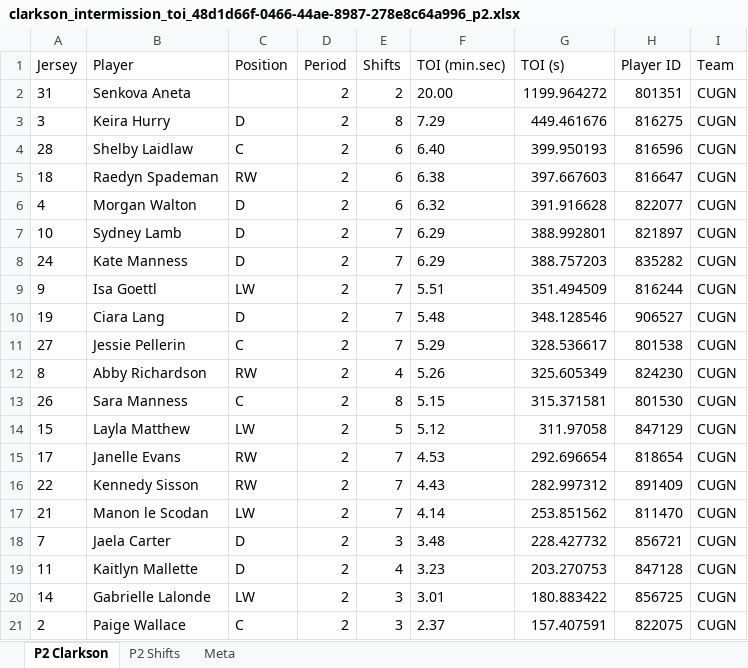
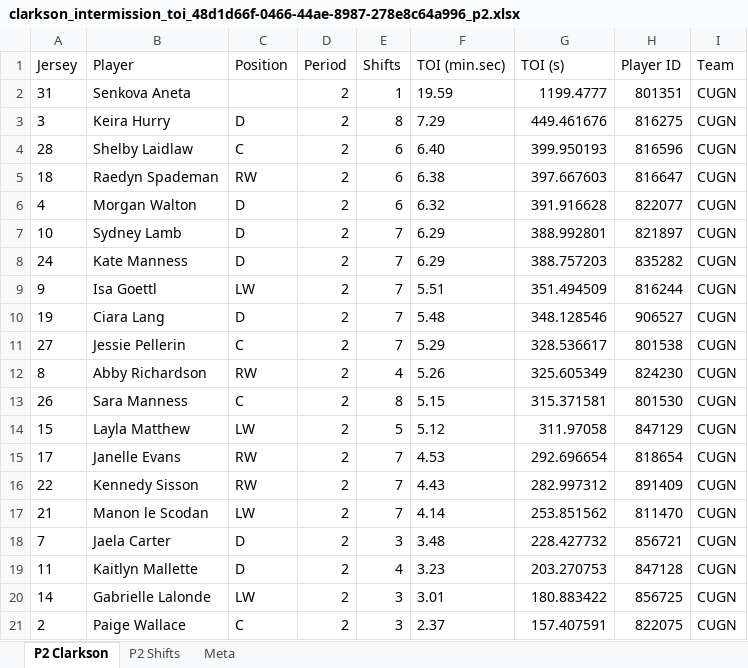
Before and after one commit to emilyfehr99/clarkson-toi-live, an Excel workbook: clarkson_intermission_toi_48d1d66f-0466-44ae-8987-278e8c64a996_p2.xlsx, sheet P2 Clarkson, drawn as a sheet; values as stored, in another font and other column widths than the file's, no borders; the diff names each change by its address in the sheet, - before the commit and + after, or states it on an @@ line.

```diff
--- a/clarkson_intermission_toi_48d1d66f-0466-44ae-8987-278e8c64a996_p2.xlsx (sheet P2 Clarkson)
+++ b/clarkson_intermission_toi_48d1d66f-0466-44ae-8987-278e8c64a996_p2.xlsx (sheet P2 Clarkson)
-E2 (Shifts): 2
+E2 (Shifts): 1
-F2 (TOI (min.sec)): 20.00
+F2 (TOI (min.sec)): 19.59
-G2 (TOI (s)): 1199.964272
+G2 (TOI (s)): 1199.4777
```
Also changed, not shown: sheet P2 Shifts, sheet Meta, clarkson_intermission_toi_48d1d66f-0466-44ae-8987-278e8c64a996_p3.xlsx, 1 other file.
